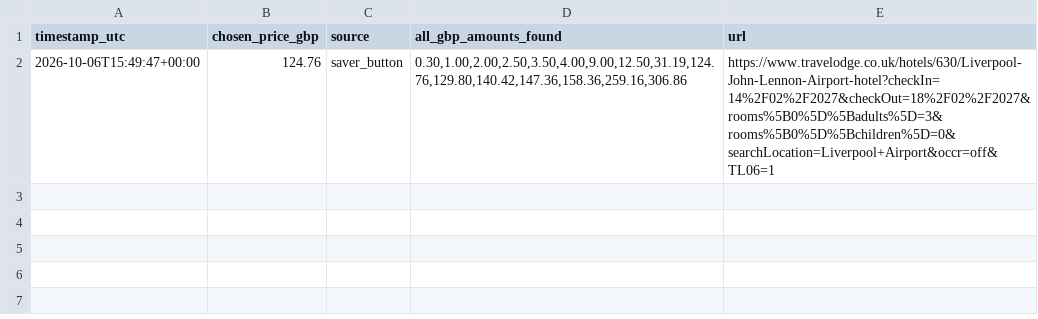
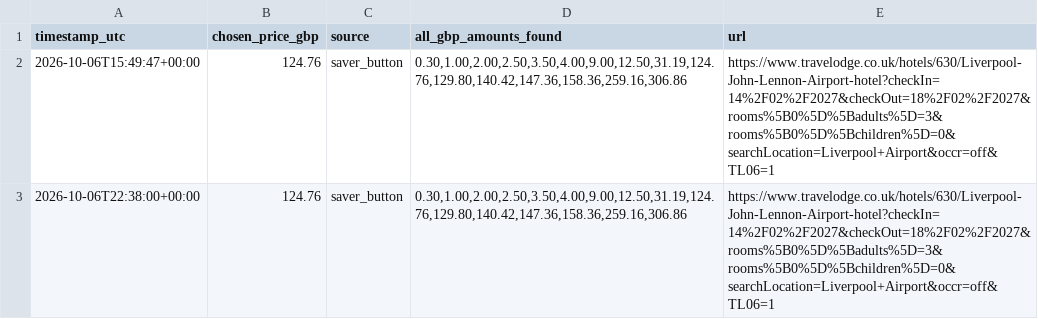
Before and after one commit to kosan9/hotel-price-monitor, a CSV file: history_travelodge_liverpool_john_lennon_airport_feb_14_18.csv, drawn as a sheet; the diff names each change by its address in the sheet, - before the commit and + after, or states it on an @@ line.

```diff
--- a/history_travelodge_liverpool_john_lennon_airport_feb_14_18.csv
+++ b/history_travelodge_liverpool_john_lennon_airport_feb_14_18.csv
+row 3: 2026-10-06T22:38:00+00:00 | 124.76 | saver_button | 0.30,1.00,2.00,2.50,3.50,4.00,9.00,12.50,31.19,124.76,129.80,140.42,147.36,158.36,259.16,306.86 | https://www.travelodge.co.uk/hotels/630/Liverpool-John-Lennon-Airport-hotel?checkIn=14%2F02%2F2027&checkOut=18%2F02%2F2027&rooms%5B0%5D%5Badults%5D=3&rooms%5B0%5D%5Bchildren%5D=0&searchLocation=Liverpool+Airport&occr=off&TL06=1
```
Also changed, not shown: history_travelodge_london_chessington_tolworth_dec_26_31.csv, 2 other files.
